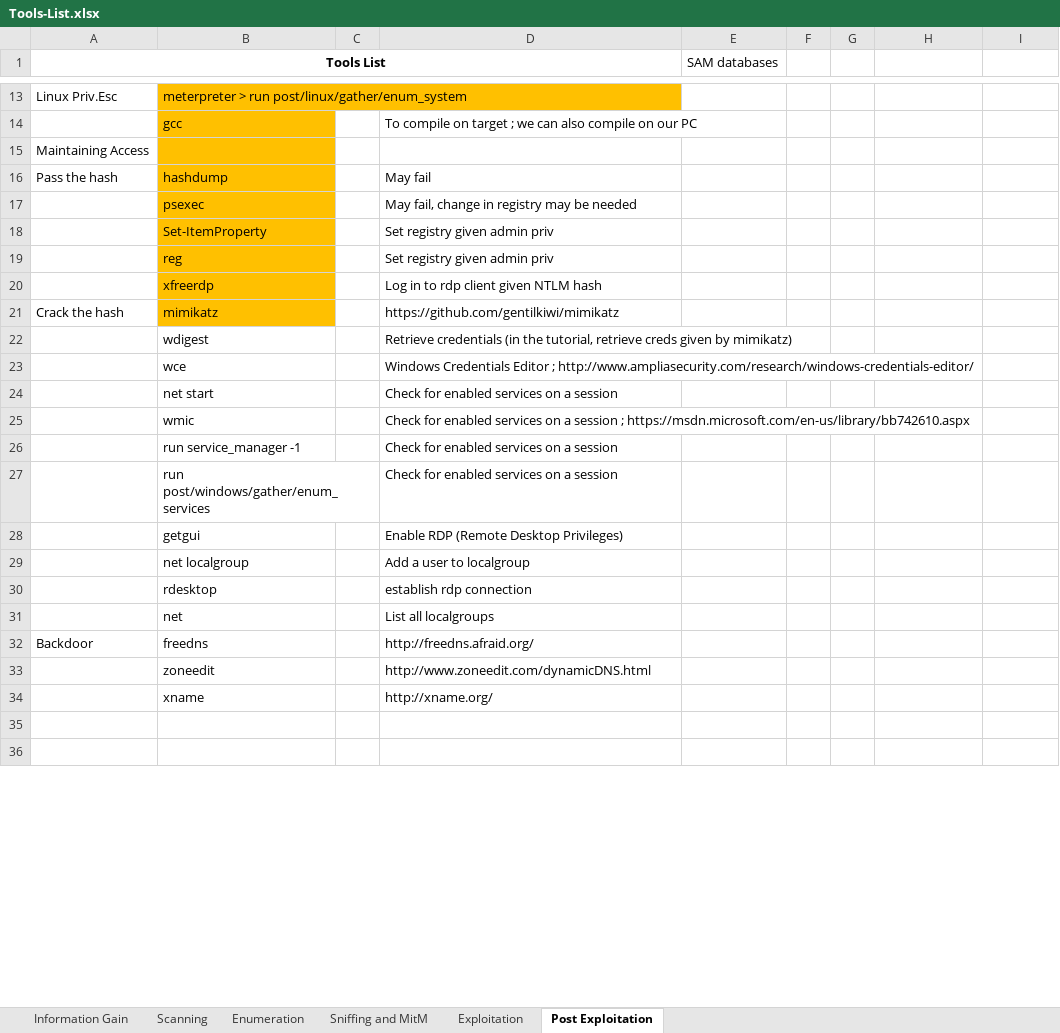
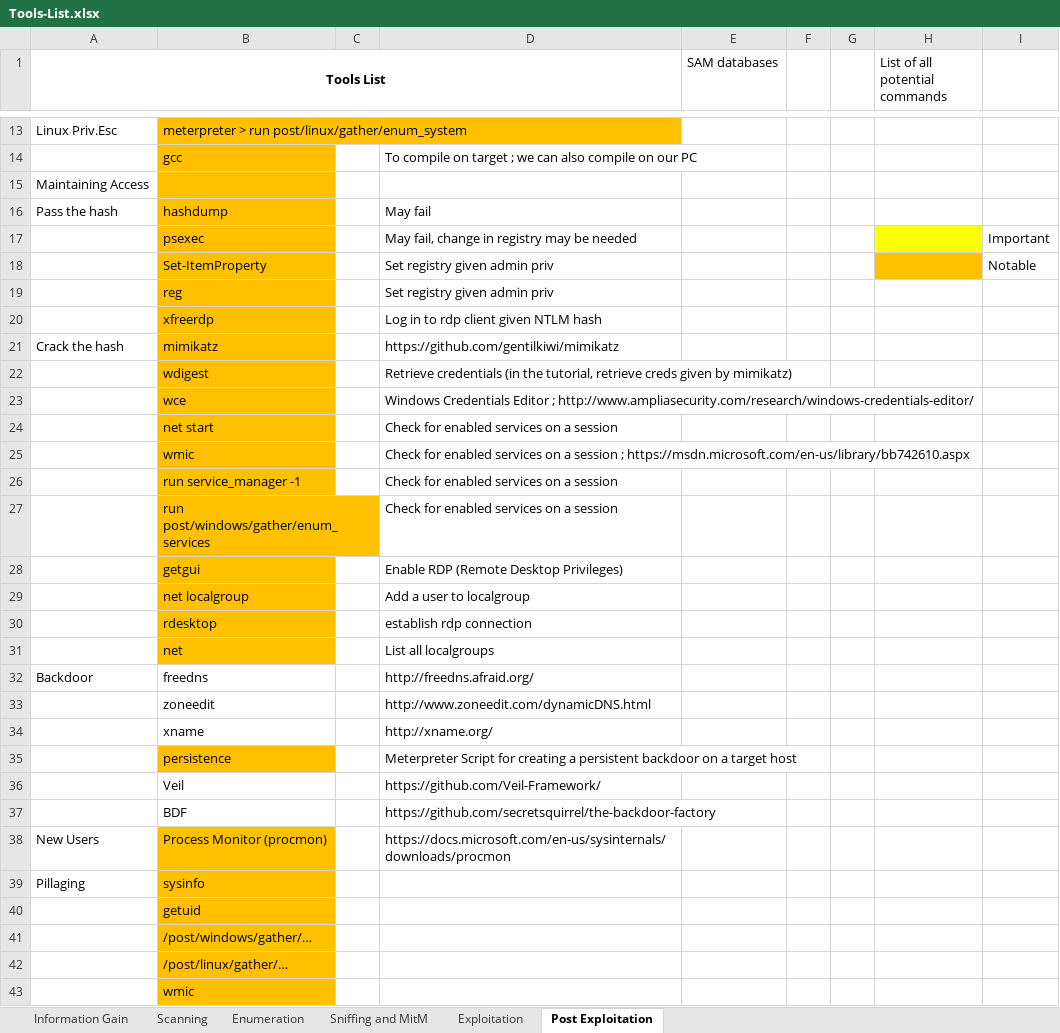
Before and after one commit to zer0byte/ecppt-notes, an Excel workbook: ECPPT/network-security/Tools-List.xlsx, sheet Post Exploitation, drawn as a sheet; only a part is shown, gaps mark what is left out; values as stored, in another font and other column widths than the file's, no borders; the diff covers the shown part only; the diff names each change by its address in the sheet, - before the commit and + after, or states it on an @@ line.

Commit message:
Complete Post Enumeration

```diff
--- a/ECPPT/network-security/Tools-List.xlsx (sheet Post Exploitation)
+++ b/ECPPT/network-security/Tools-List.xlsx (sheet Post Exploitation)
-H1: (empty)
+H1: List of all potential commands
-H17 fill: none
+H17 fill: #FFFF00
-I17: (empty)
+I17: Important
-H18 fill: none
+H18 fill: #FFC000
-I18: (empty)
+I18: Notable
-B22:B31 fill: none
+B22:B31 fill: #FFC000
-row 35: (empty)
+row 35:  | persistence |  | Meterpreter Script for creating a persistent backdoor on a target host
-B35 fill: none
+B35 fill: #FFC000
-row 36: (empty)
+row 36:  | Veil |  | https://github.com/Veil-Framework/
+row 37:  | BDF |  | https://github.com/secretsquirrel/the-backdoor-factory
+row 38: New Users | Process Monitor (procmon) |  | https://docs.microsoft.com/en-us/sysinternals/downloads/procmon
+row 39: Pillaging | sysinfo
+row 40:  | getuid
+row 41:  | /post/windows/gather/…
+row 42:  | /post/linux/gather/…
+row 43:  | wmic
```
Also changed, not shown: 100 added rows, 9 edited cells and cell formats elsewhere in this sheet, 1 other file.
